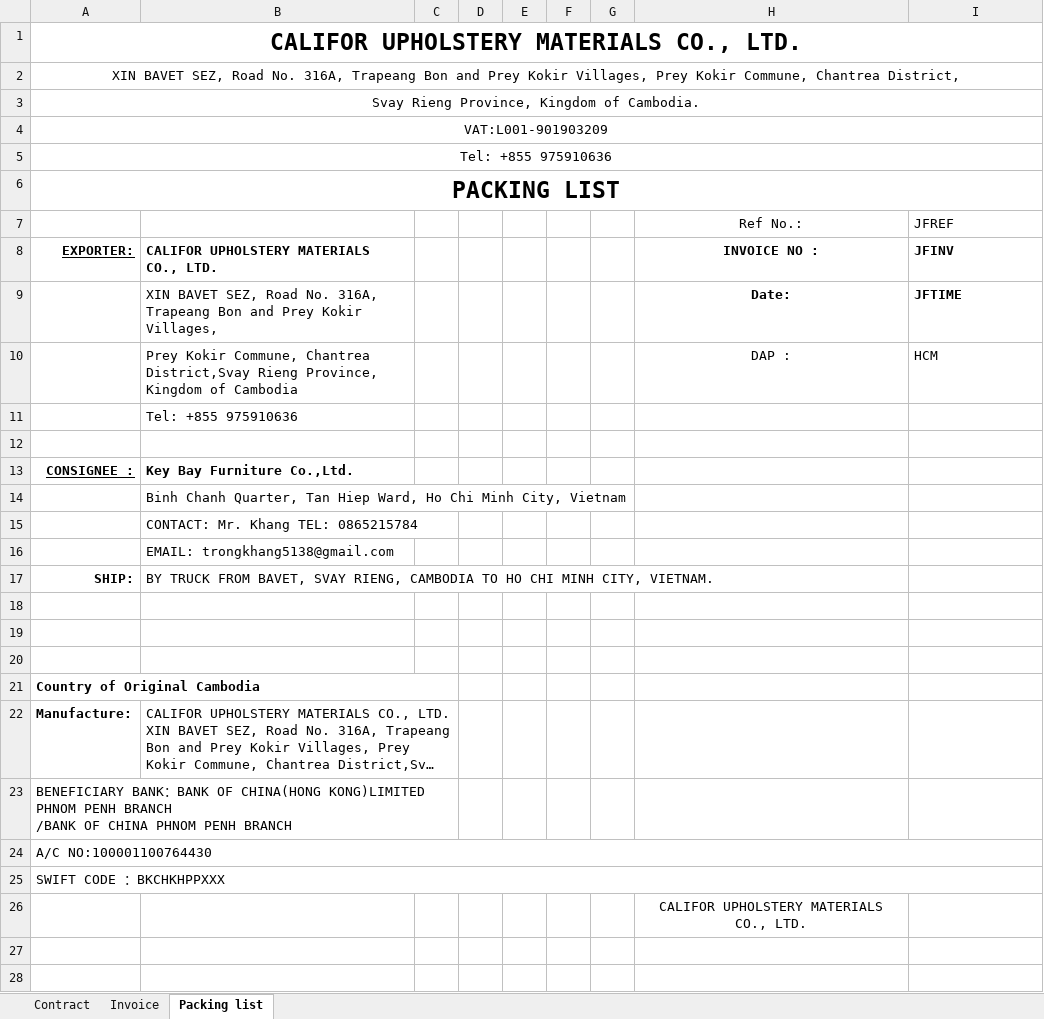
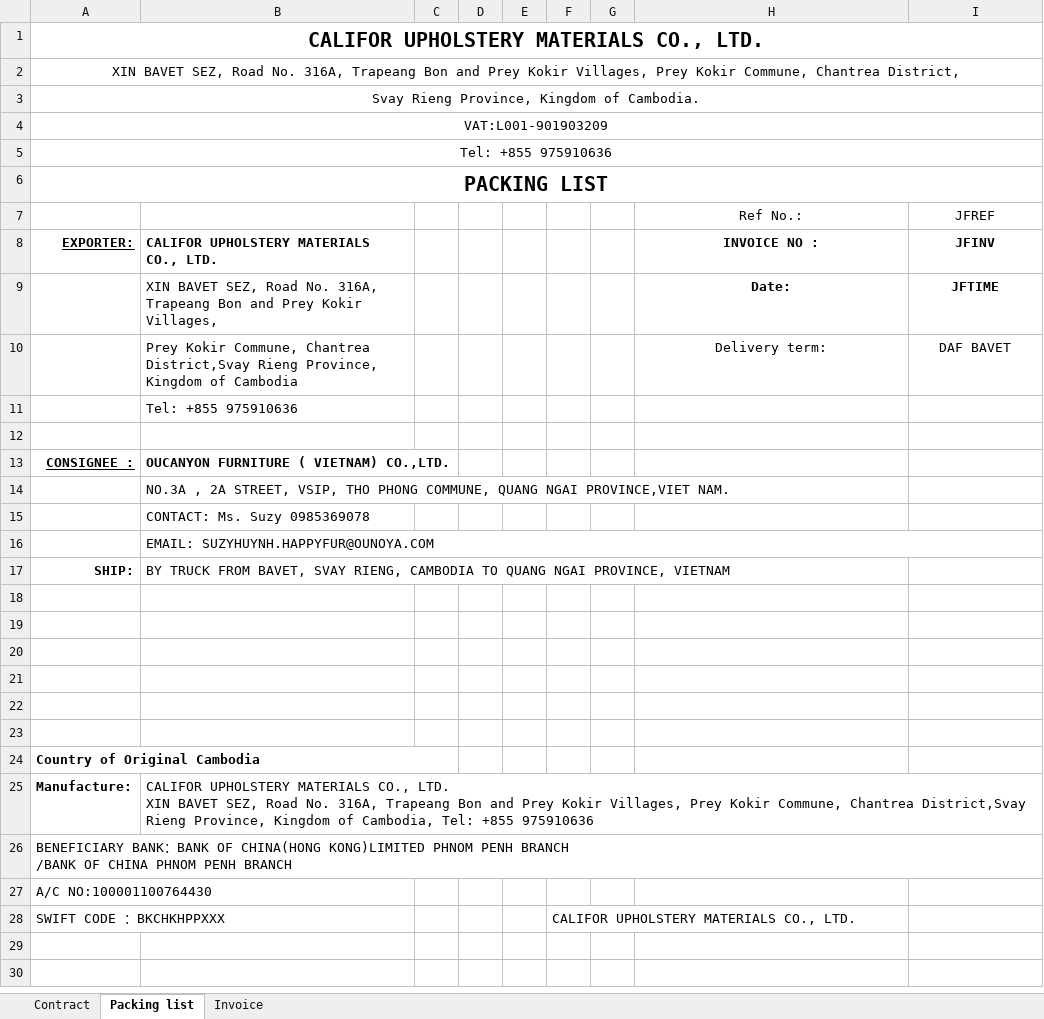
Before and after one commit to jamen4357-svg/generated_shippinglist_invoice, an Excel workbook: invoice_gen/TEMPLATE/CT.xlsx, sheet Packing list, drawn as a sheet; only a part is shown; long unchanged cells end in …; values as stored, in another font and other column widths than the file's, no borders; charts and pictures and conditional formats not drawn; removed rows and columns are numbered as before the commit, all else as after; the diff covers the shown part only; the diff names each change by its address in the sheet, - before the commit and + after, or states it on an @@ line.

```diff
--- a/invoice_gen/TEMPLATE/CT.xlsx (sheet Packing list)
+++ b/invoice_gen/TEMPLATE/CT.xlsx (sheet Packing list)
@@ sheet tab order changed: Contract | Packing list | Invoice @@
@@ A1 text size: smaller @@
@@ A6 text size: smaller @@
-I7:I9 alignment: left
+I7:I9 alignment: center
-row 10:  | Prey Kokir Commune, Chantrea District,Svay Rieng Province, Kingdom of Cambodia |  |  |  |  |  | DAP : | HCM
+row 10:  | Prey Kokir Commune, Chantrea District,Svay Rieng Province, Kingdom of Cambodia |  |  |  |  |  | Delivery term: | DAF BAVET
-B13: Key Bay Furniture Co.,Ltd.
+B13: OUCANYON FURNITURE ( VIETNAM) CO.,LTD.
-B14: Binh Chanh Quarter, Tan Hiep Ward, Ho Chi Minh City, Vietnam
+B14: NO.3A , 2A STREET, VSIP, THO PHONG COMMUNE, QUANG NGAI PROVINCE,VIET NAM.
-B15: CONTACT: Mr. Khang TEL: 0865215784
+B15: CONTACT: Ms. Suzy 0985369078
-B16: EMAIL: trongkhang5138@gmail.com
+B16: EMAIL: SUZYHUYNH.HAPPYFUR@OUNOYA.COM
+B16:I16 merged
-B17: …CAMBODIA TO HO CHI MINH CITY, VIETNAM.
+B17: …CAMBODIA TO QUANG NGAI PROVINCE, VIETNAM
+row 18: (empty)
+row 19: (empty)
+row 20: (empty)
-B22:C22 merged
+B25:I25 merged
-A23:C23 merged
+A26:I26 merged
-A24:I24 merged
-A25:I25 merged
-F28: (empty)
+F28: CALIFOR UPHOLSTERY MATERIALS CO., LTD.
-row 26:  |  |  |  |  |  |  | CALIFOR UPHOLSTERY MATERIALS CO., LTD.
-row 27: (empty)
-row 28: (empty)
```
Also changed, not shown: 1 removed row elsewhere in this sheet, sheet Contract, sheet Invoice, hidden cells, charts or pictures, invoice_gen/TEMPLATE/OJY.xlsx, 11 other files.
